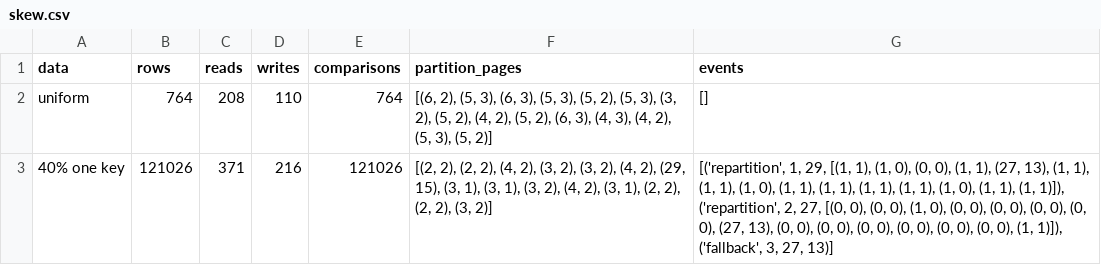
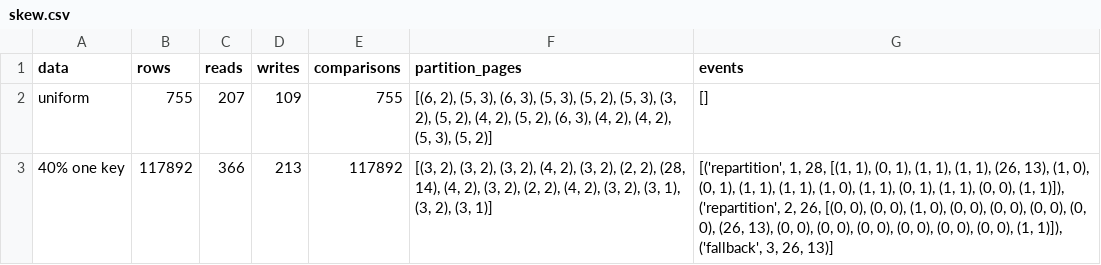
Before and after one commit to KJLah/comp3005-ra-engine, a CSV file: results/m2/skew.csv, drawn as a sheet.

```diff
--- a/results/m2/skew.csv
+++ b/results/m2/skew.csv
@@ -1,3 +1,3 @@
 data,rows,reads,writes,comparisons,partition_pages,events
-uniform,764,208,110,764,"[(6, 2), (5, 3), (6, 3), (5, 3), (5, 2), (5, 3), (3, 2), (5, 2), (4, 2), (5, 2), (6, 3), (4, 3), (4, 2), (5, 3), (5, 2)]",[]
-40% one key,121026,371,216,121026,"[(2, 2), (2, 2), (4, 2), (3, 2), (3, 2), (4, 2), (29, 15), (3, 1), (3, 1), (3, 2), (4, 2), (3, 1), (2, 2), (2, 2), (3, 2)]","[('repartition', 1, 29, [(1, 1), (1, 0), (0, 0), (1, 1), (27, 13), (1, 1), (1, 1), (1, 0), (1, 1), (1, 1), (1, 1), (1, 1), (1, 0), (1, 1), (1, 1)]), ('repartition', 2, 27, [(0, 0), (0, 0), (1, 0), (0, 0), (0, 0), (0, 0), (0, 0), (27, 13), (0, 0), (0, 0), (0, 0), (0, 0), (0, 0), (0, 0), (1, 1)]), ('fallback', 3, 27, 13)]"
+uniform,755,207,109,755,"[(6, 2), (5, 3), (6, 3), (5, 3), (5, 2), (5, 3), (3, 2), (5, 2), (4, 2), (5, 2), (6, 3), (4, 2), (4, 2), (5, 3), (5, 2)]",[]
+40% one key,117892,366,213,117892,"[(3, 2), (3, 2), (3, 2), (4, 2), (3, 2), (2, 2), (28, 14), (4, 2), (3, 2), (2, 2), (4, 2), (3, 2), (3, 1), (3, 2), (3, 1)]","[('repartition', 1, 28, [(1, 1), (0, 1), (1, 1), (1, 1), (26, 13), (1, 0), (0, 1), (1, 1), (1, 1), (1, 0), (1, 1), (0, 1), (1, 1), (0, 0), (1, 1)]), ('repartition', 2, 26, [(0, 0), (0, 0), (1, 0), (0, 0), (0, 0), (0, 0), (0, 0), (26, 13), (0, 0), (0, 0), (0, 0), (0, 0), (0, 0), (0, 0), (1, 1)]), ('fallback', 3, 26, 13)]"
```
Also changed, not shown: 1 other file.
